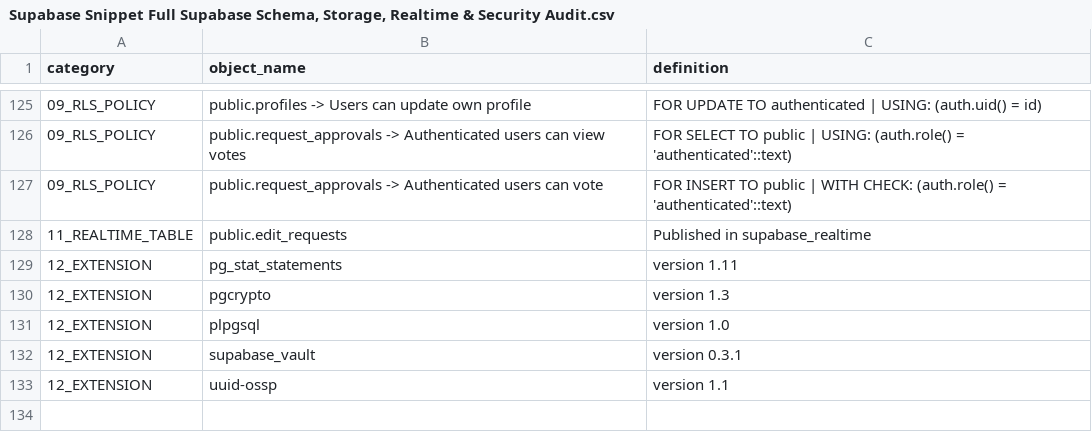
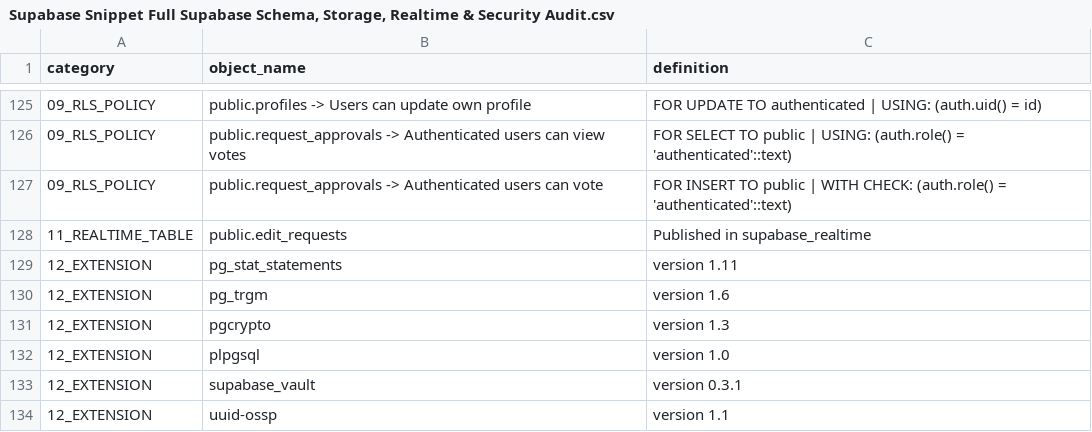
Before and after one commit to SonuAnandRaj/DakMitra, a CSV file: Supabase Snippet Full Supabase Schema, Storage, Realtime & Security Audit.csv, drawn as a sheet; only a part is shown, gaps mark what is left out; the diff names each change by its address in the sheet, - before the commit and + after, or states it on an @@ line.

```diff
--- a/Supabase Snippet Full Supabase Schema, Storage, Realtime & Security Audit.csv
+++ b/Supabase Snippet Full Supabase Schema, Storage, Realtime & Security Audit.csv
+row 130: 12_EXTENSION | pg_trgm | version 1.6
```
Also changed, not shown: 1 other file.
